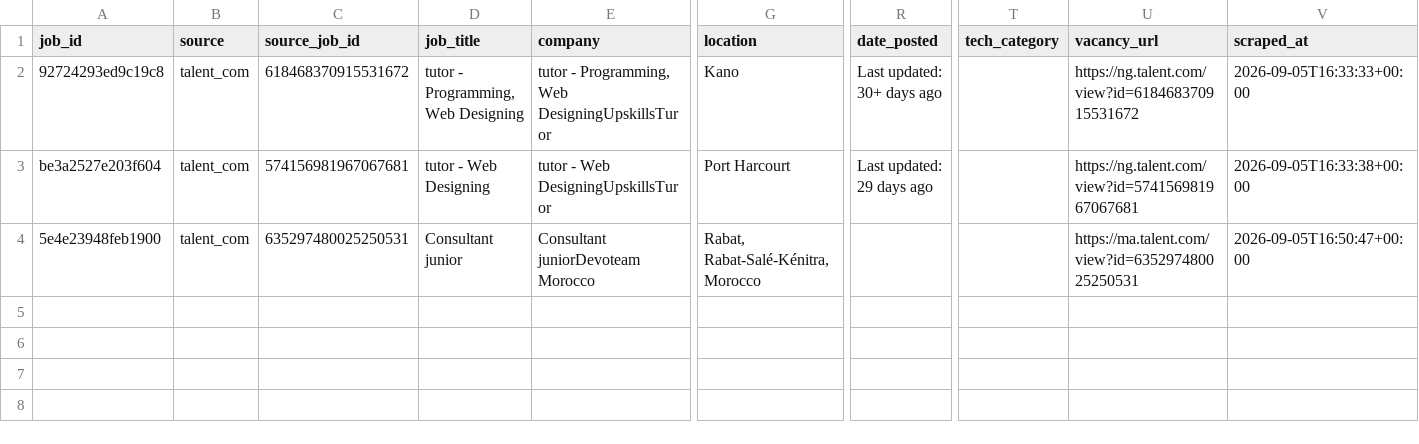
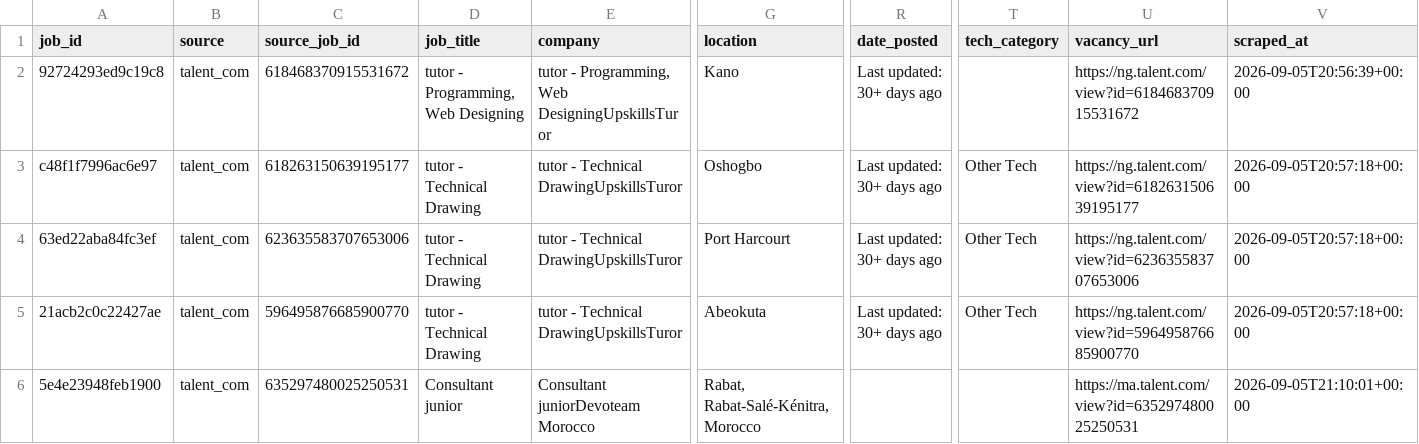
Before and after one commit to franciswairagu/jobpulseKe, a CSV file: output/talent_com.csv, drawn as a sheet; only a part is shown, gaps mark what is left out; addresses are those after the commit; rows hold the shown columns only; the diff names each change by its address in the sheet, - before the commit and + after, or states it on an @@ line.

```diff
--- a/output/talent_com.csv
+++ b/output/talent_com.csv
-V2 (scraped_at): 2026-09-05T16:33:33+00:00
+V2 (scraped_at): 2026-09-05T20:56:39+00:00
+row 3: c48f1f7996ac6e97 | talent_com | 618263150639195177 | tutor - Technical Drawing | tutor - Technical DrawingUpskillsTuror | Oshogbo | Last updated: 30+ days ago | Other Tech | https://ng.talent.com/view?id=618263150639195177 | 2026-09-05T20:57:18+00:00
-A4 (job_id): be3a2527e203f604
+A4 (job_id): 63ed22aba84fc3ef
-C4 (source_job_id): 574156981967067681
+C4 (source_job_id): 623635583707653006
-D4 (job_title): tutor - Web Designing
+D4 (job_title): tutor - Technical Drawing
-E4 (company): tutor - Web DesigningUpskillsTuror
+E4 (company): tutor - Technical DrawingUpskillsTuror
-R4 (date_posted): Last updated: 29 days ago
+R4 (date_posted): Last updated: 30+ days ago
-T4 (tech_category): (empty)
+T4 (tech_category): Other Tech
-U4 (vacancy_url): https://ng.talent.com/view?id=574156981967067681
+U4 (vacancy_url): https://ng.talent.com/view?id=623635583707653006
-V4 (scraped_at): 2026-09-05T16:33:38+00:00
+V4 (scraped_at): 2026-09-05T20:57:18+00:00
+row 5: 21acb2c0c22427ae | talent_com | 596495876685900770 | tutor - Technical Drawing | tutor - Technical DrawingUpskillsTuror | Abeokuta | Last updated: 30+ days ago | Other Tech | https://ng.talent.com/view?id=596495876685900770 | 2026-09-05T20:57:18+00:00
-V6 (scraped_at): 2026-09-05T16:50:47+00:00
+V6 (scraped_at): 2026-09-05T21:10:01+00:00
```
Also changed, not shown: output/brightermonday.csv, output/fuzu.csv, 35 other files.
